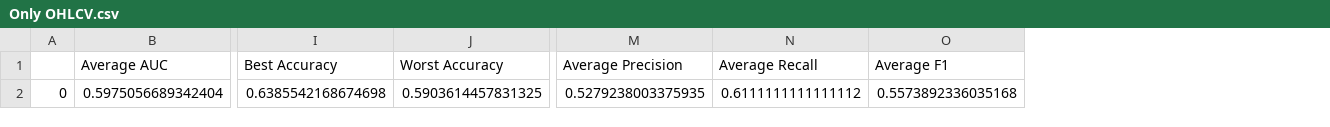
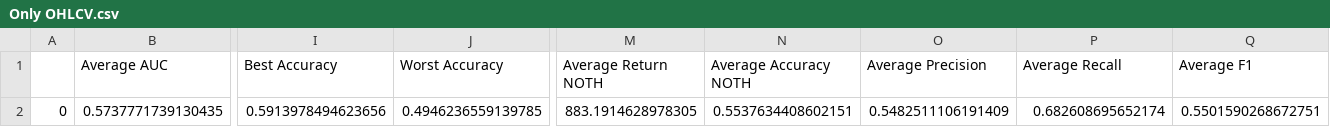
Before and after one commit to DonatasJacin/trading-bot, a CSV file: data/Only OHLCV.csv, drawn as a sheet; only a part is shown, gaps mark what is left out; removed rows and columns are numbered as before the commit, all else as after; rows hold the shown columns only; the diff names each change by its address in the sheet, - before the commit and + after, or states it on an @@ line.

```diff
--- a/data/Only OHLCV.csv
+++ b/data/Only OHLCV.csv
+column M (Average Return NOTH), empty
+column N (Average Accuracy NOTH), empty
-row 2: 0 | 0.5975056689342404 | 0.6385542168674698 | 0.5903614457831325 | 0.5279238003375935 | 0.6111111111111112 | 0.5573892336035168
+row 2: 0 | 0.5737771739130435 | 0.5913978494623656 | 0.4946236559139785 | 883.1914628978305 | 0.5537634408602151 | 0.5482511106191409 | 0.682608695652174 | 0.5501590268672751
```
Also changed, not shown: data/CPIU_Monthly.csv, data/Countdown_Combined.csv, 26 other files.
